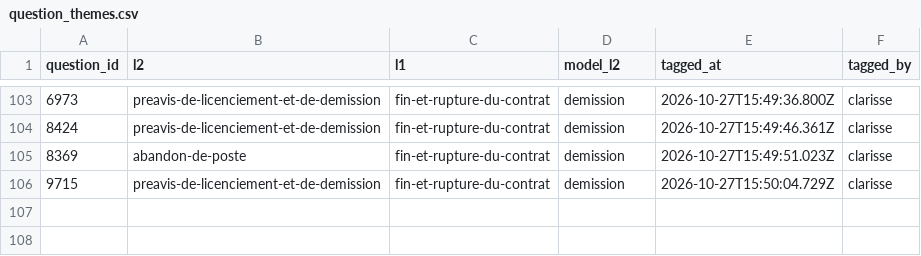
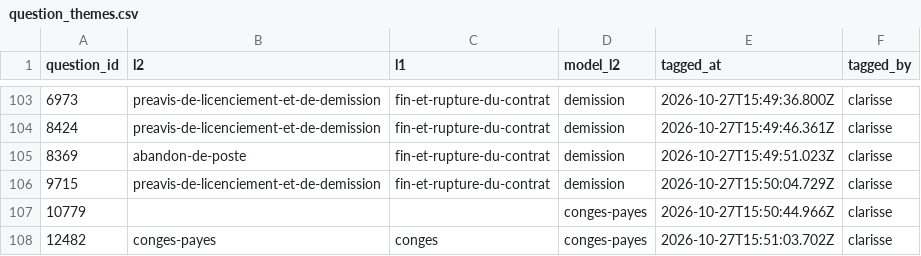
Before and after one commit to rmelisson/fiches-sp-links-tagging, a CSV file: votes/question_themes.csv, drawn as a sheet; only a part is shown, gaps mark what is left out.

Commit message:
themes: clarisse (107)

```diff
--- a/votes/question_themes.csv
+++ b/votes/question_themes.csv
@@ -106 +106,3 @@ question_id,l2,l1,model_l2,tagged_at,tagged_by
 9715,preavis-de-licenciement-et-de-demission,fin-et-rupture-du-contrat,demission,2026-10-27T15:50:04.729Z,clarisse
+10779,,,conges-payes,2026-10-27T15:50:44.966Z,clarisse
+12482,conges-payes,conges,conges-payes,2026-10-27T15:51:03.702Z,clarisse
```
